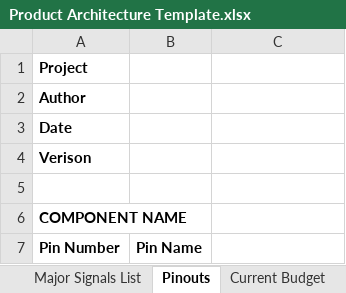
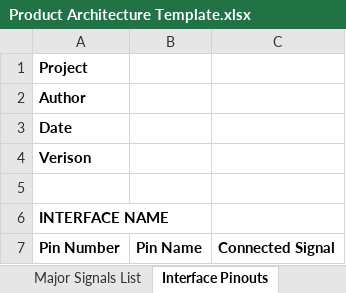
Before and after one commit to theengineeraccelerator/templates, an Excel workbook: Project Template/2 Architecture/Product Architecture Template.xlsx, sheet Interface Pinouts, drawn as a sheet; values as stored, in another font and other column widths than the file's, no borders; the diff names each change by its address in the sheet, - before the commit and + after, or states it on an @@ line.

Commit message:
updated template signal and pinout sheets

```diff
--- a/Project Template/2 Architecture/Product Architecture Template.xlsx (sheet Interface Pinouts)
+++ b/Project Template/2 Architecture/Product Architecture Template.xlsx (sheet Interface Pinouts)
-sheet tab: Pinouts
+sheet tab: Interface Pinouts
-A6: COMPONENT NAME
+A6: INTERFACE NAME
-C7: (empty)
+C7: Connected Signal
```
Also changed, not shown: sheet Major Signals List.
